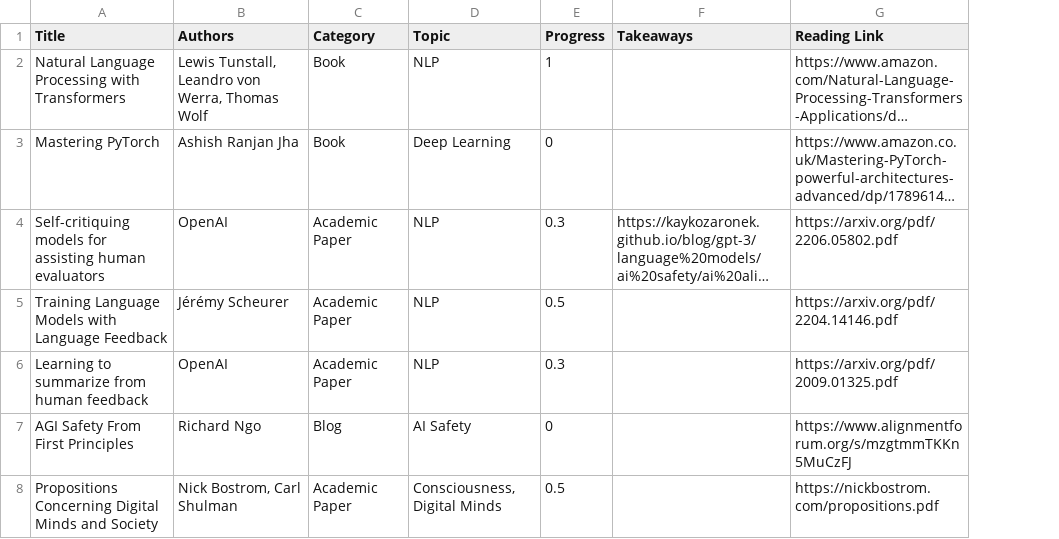
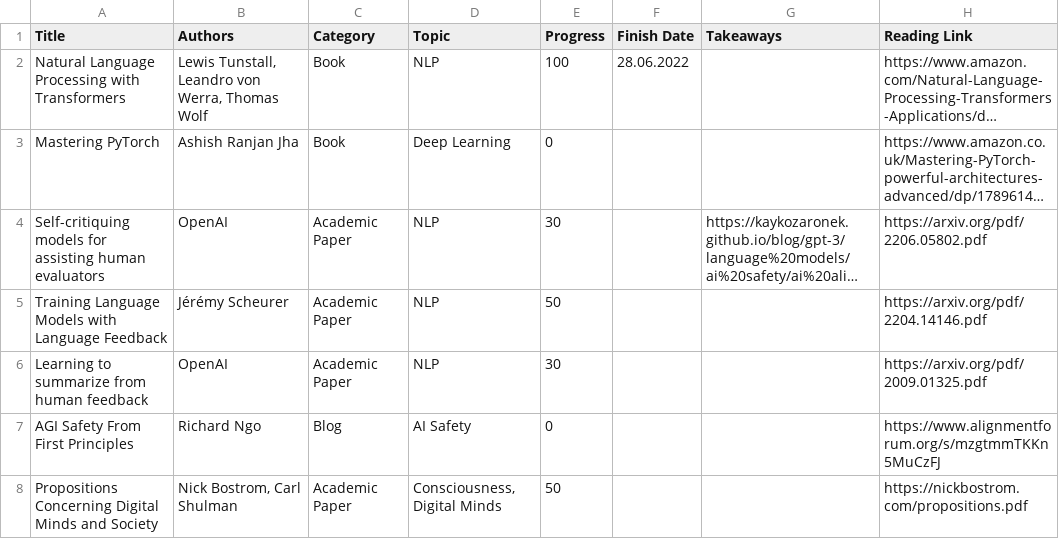
Before and after one commit to KayKozaronek/cheri_chronicles, a CSV file: _notebooks/data/readings.csv, drawn as a sheet; long unchanged cells end in …; the diff names each change by its address in the sheet, - before the commit and + after, or states it on an @@ line.

Commit message:
update readings

```diff
--- a/_notebooks/data/readings.csv
+++ b/_notebooks/data/readings.csv
+column F (Finish Date), row 2: 28.06.2022
-E2 (Progress): 1
+E2 (Progress): 100
-E4 (Progress): 0.3
+E4 (Progress): 30
-E5 (Progress): 0.5
+E5 (Progress): 50
-E6 (Progress): 0.3
+E6 (Progress): 30
-E8 (Progress): 0.5
+E8 (Progress): 50
```
Also changed, not shown: 1 other file.
